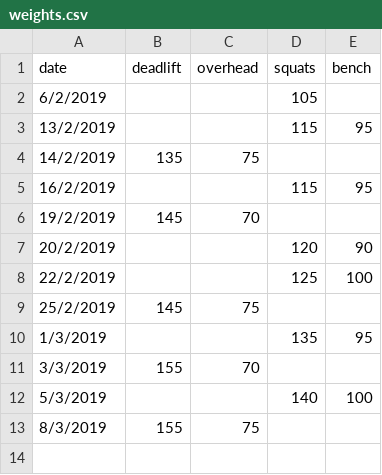
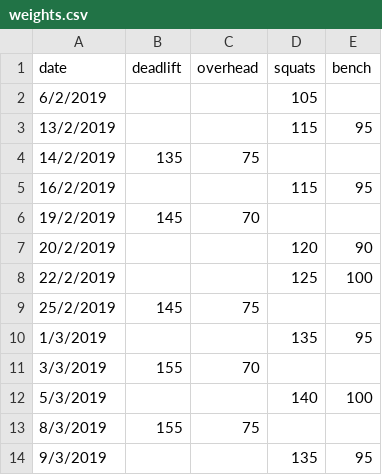
Before and after one commit to ktech99/gym, a CSV file: weights.csv, drawn as a sheet; the diff names each change by its address in the sheet, - before the commit and + after, or states it on an @@ line.

Commit message:
today data

```diff
--- a/weights.csv
+++ b/weights.csv
+row 14: 9/3/2019 |  |  | 135 | 95
```
Also changed, not shown: 4 other files.
